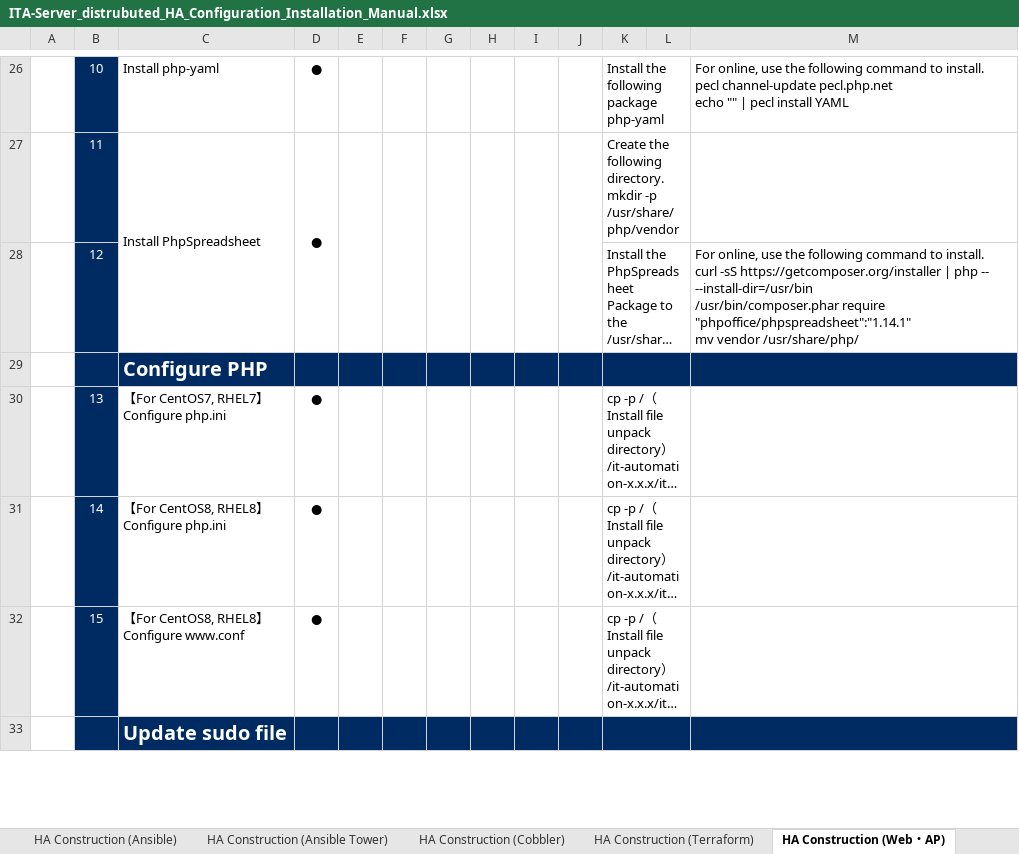
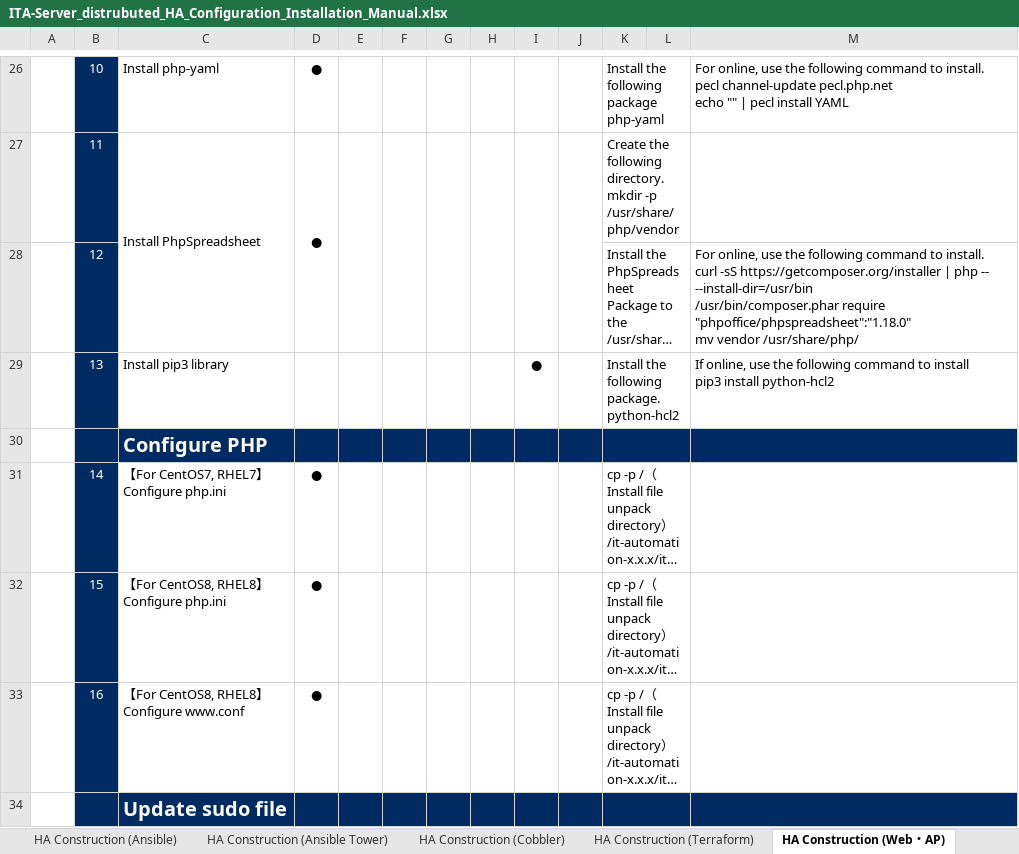
Before and after one commit to exastro-suite/it-automation-docs, an Excel workbook: asset/Learn/ITA-Server_distrubuted_HA_Configuration_Installation_Manual.xlsx, sheet HA Construction (Web・AP), drawn as a sheet; only a part is shown, gaps mark what is left out; long unchanged cells end in …; values as stored, in another font and other column widths than the file's, no borders; addresses are those after the commit; ↵ is a line break in a cell; the diff covers the shown part only; the diff names each change by its address in the sheet, - before the commit and + after, or states it on an @@ line.

```diff
--- a/asset/Learn/ITA-Server_distrubuted_HA_Configuration_Installation_Manual.xlsx (sheet HA Construction (Web・AP))
+++ b/asset/Learn/ITA-Server_distrubuted_HA_Configuration_Installation_Manual.xlsx (sheet HA Construction (Web・AP))
-M28: …/usr/bin/composer.phar require "phpoffice/phpspreadsheet":"1.14.1" ↵ mv vendor…
+M28: …/usr/bin/composer.phar require "phpoffice/phpspreadsheet":"1.18.0" ↵ mv vendor…
+row 29:  | 13 | Install pip3 library |  |  |  |  |  | ● |  | Install the following package. ↵ python-hcl2 |  | If online, use the following command to install ↵ pip3 install python-hcl2
-B31: 13
+B31: 14
-B32: 14
+B32: 15
-B33: 15
+B33: 16
```
Also changed, not shown: 40 edited cells elsewhere in this sheet, sheet HA Construction (backyard), sheet HA Construction (Cobbler), sheet HA Construction (Ansible), other sheet tabs, charts or pictures, 10 other files.
